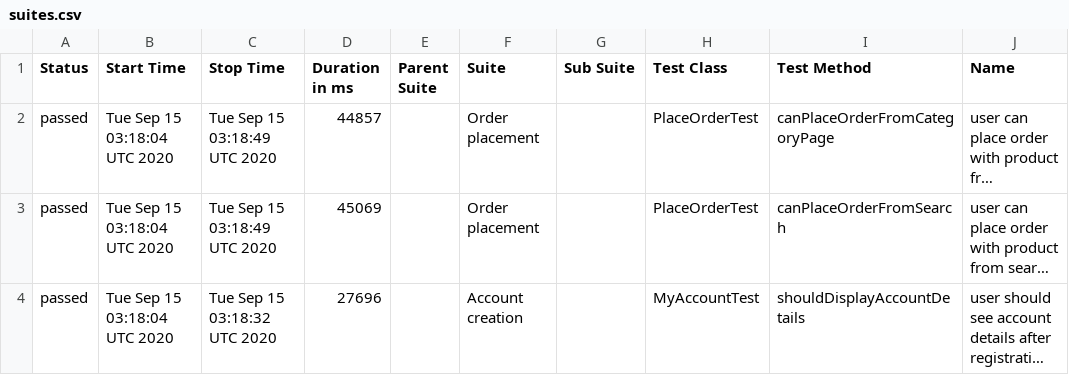
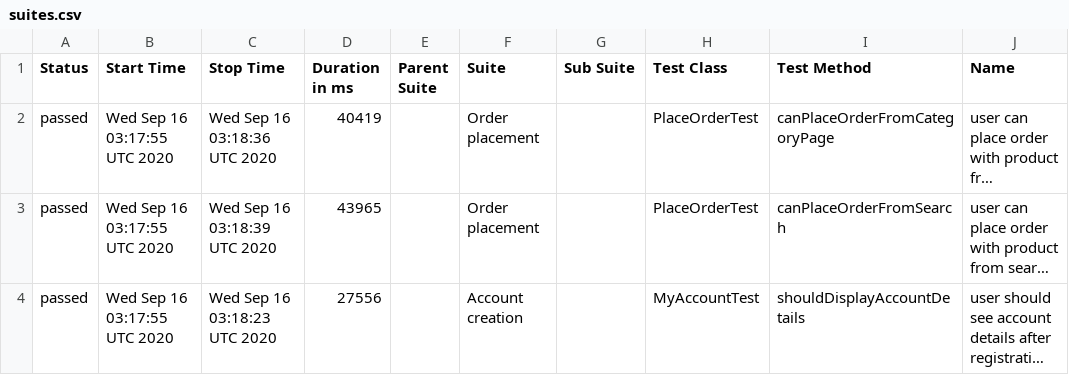
Before and after one commit to isandratskiy/automationpractice-github-actions-demo, a CSV file: data/suites.csv, drawn as a sheet; only a part is shown; long unchanged cells end in …; the diff names each change by its address in the sheet, - before the commit and + after, or states it on an @@ line.

```diff
--- a/data/suites.csv
+++ b/data/suites.csv
-B2:B4 (Start Time): Tue Sep 15 03:18:04 UTC 2020
+B2:B4 (Start Time): Wed Sep 16 03:17:55 UTC 2020
-C2 (Stop Time): Tue Sep 15 03:18:49 UTC 2020
+C2 (Stop Time): Wed Sep 16 03:18:36 UTC 2020
-D2 (Duration in ms): 44857
+D2 (Duration in ms): 40419
-C3 (Stop Time): Tue Sep 15 03:18:49 UTC 2020
+C3 (Stop Time): Wed Sep 16 03:18:39 UTC 2020
-D3 (Duration in ms): 45069
+D3 (Duration in ms): 43965
-C4 (Stop Time): Tue Sep 15 03:18:32 UTC 2020
+C4 (Stop Time): Wed Sep 16 03:18:23 UTC 2020
-D4 (Duration in ms): 27696
+D4 (Duration in ms): 27556
```
Also changed, not shown: 16 other files.
